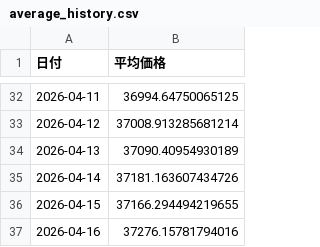
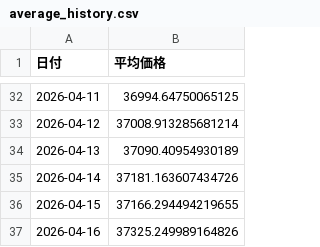
Before and after one commit to mocha0908/card-site, a CSV file: average_history.csv, drawn as a sheet; only a part is shown, gaps mark what is left out.

```diff
--- a/average_history.csv
+++ b/average_history.csv
@@ -36,2 +36,2 @@
 2026-04-15,37166.294494219655
-2026-04-16,37276.15781794016
+2026-04-16,37325.249989164826
```
Also changed, not shown: 3 other files.
